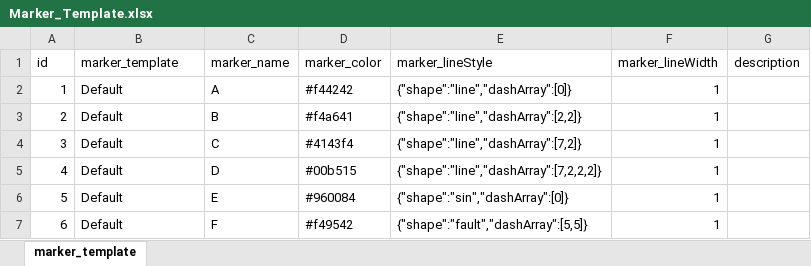
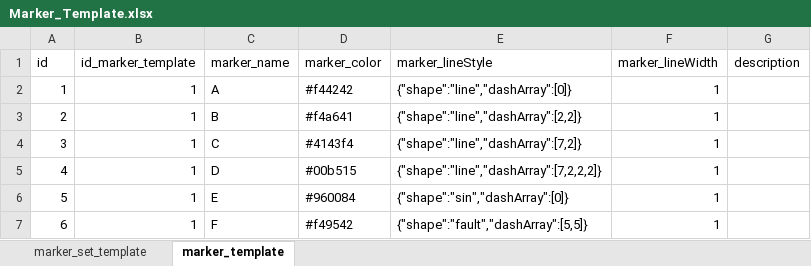
Before and after one commit to hoangbdUET/wi-backend, an Excel workbook: server/marker-template/Marker_Template.xlsx, sheet marker_template, drawn as a sheet; values as stored, in another font and other column widths than the file's, no borders; the diff names each change by its address in the sheet, - before the commit and + after, or states it on an @@ line.

Commit message:
add marker set template

```diff
--- a/server/marker-template/Marker_Template.xlsx (sheet marker_template)
+++ b/server/marker-template/Marker_Template.xlsx (sheet marker_template)
+sheet tab: marker_set_template
-B1: marker_template
+B1: id_marker_template
-B2:B7 (id_marker_template): Default
+B2:B7 (id_marker_template): 1
```
Also changed, not shown: 13 other files.
